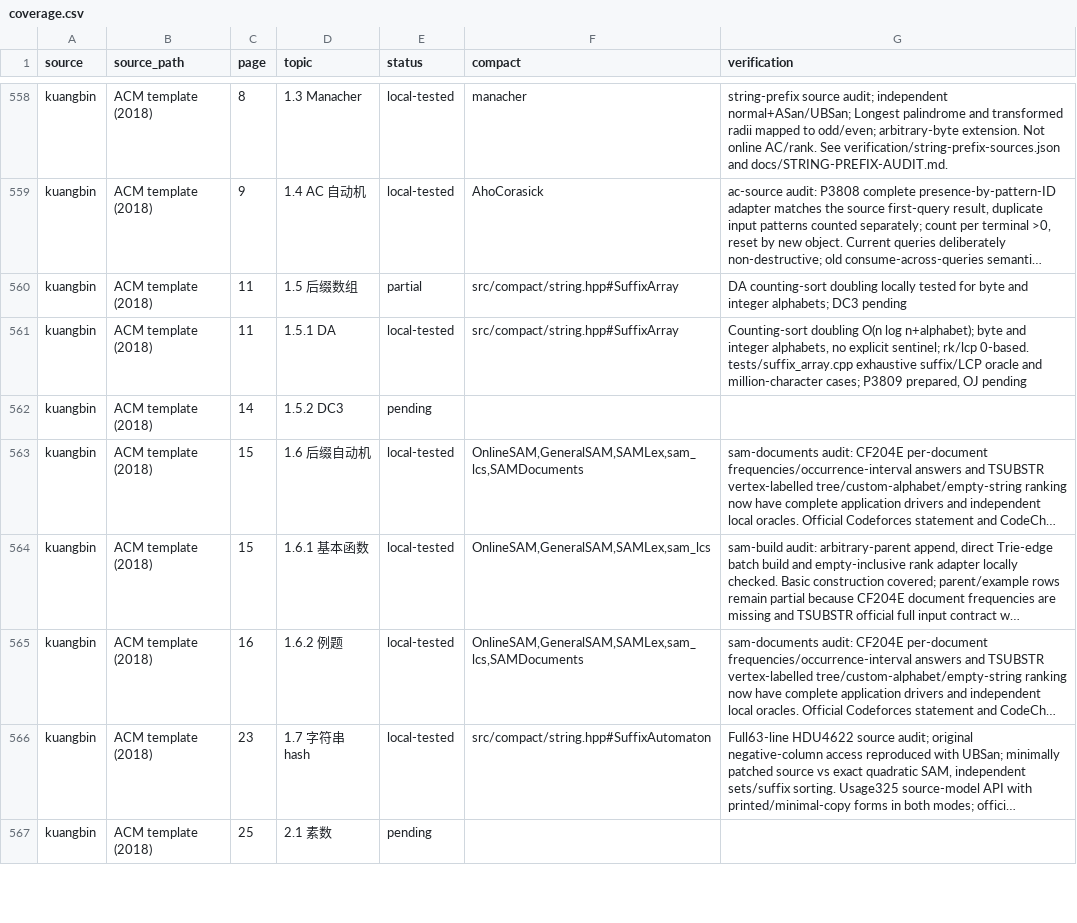
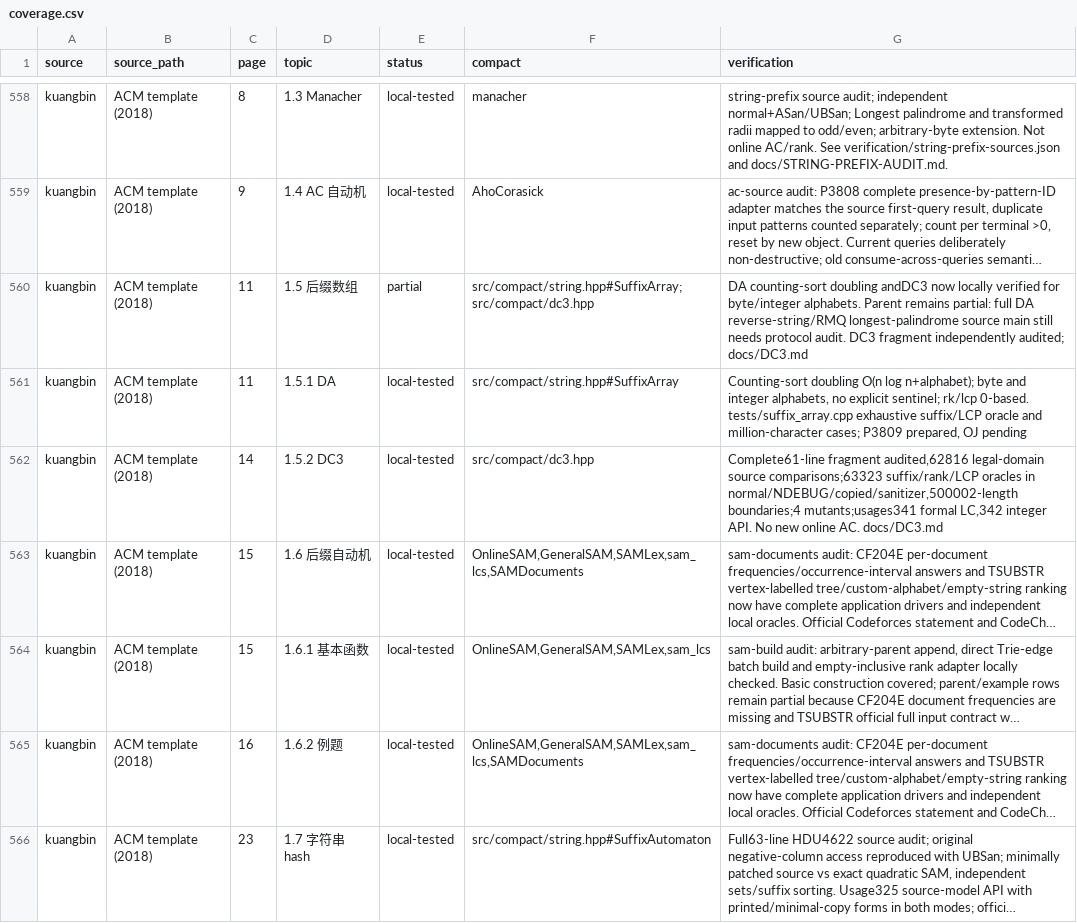
Before and after one commit to gsh20040816/CPCtemplate, a CSV file: docs/coverage.csv, drawn as a sheet; only a part is shown, gaps mark what is left out; the shorter side is filled out with more unchanged rows; long unchanged cells end in …; the diff names each change by its address in the sheet, - before the commit and + after, or states it on an @@ line.

Commit message:
Add vector DC3 suffix array with source differential tests and printable usage

```diff
--- a/docs/coverage.csv
+++ b/docs/coverage.csv
-F560 (compact): src/compact/string.hpp#SuffixArray
+F560 (compact): src/compact/string.hpp#SuffixArray; src/compact/dc3.hpp
-G560 (verification): …counting-sort doubling locally tested for byte and integer alphabets; DC3 pending
+G560 (verification): …counting-sort doubling andDC3 now locally verified for byte/integer alphabets. Parent remains partial: full DA reverse-string/RMQ longest-palindrome source main still needs protocol audit. DC3 fragment independently audited; docs/DC3.md
-E562 (status): pending
+E562 (status): local-tested
-F562 (compact): (empty)
+F562 (compact): src/compact/dc3.hpp
-G562 (verification): (empty)
+G562 (verification): Complete61-line fragment audited,62816 legal-domain source comparisons;63323 suffix/rank/LCP oracles in normal/NDEBUG/copied/sanitizer,500002-length boundaries;4 mutants;usages341 formal LC,342 integer API. No new online AC. docs/DC3.md
```
Also changed, not shown: 39 other files.
